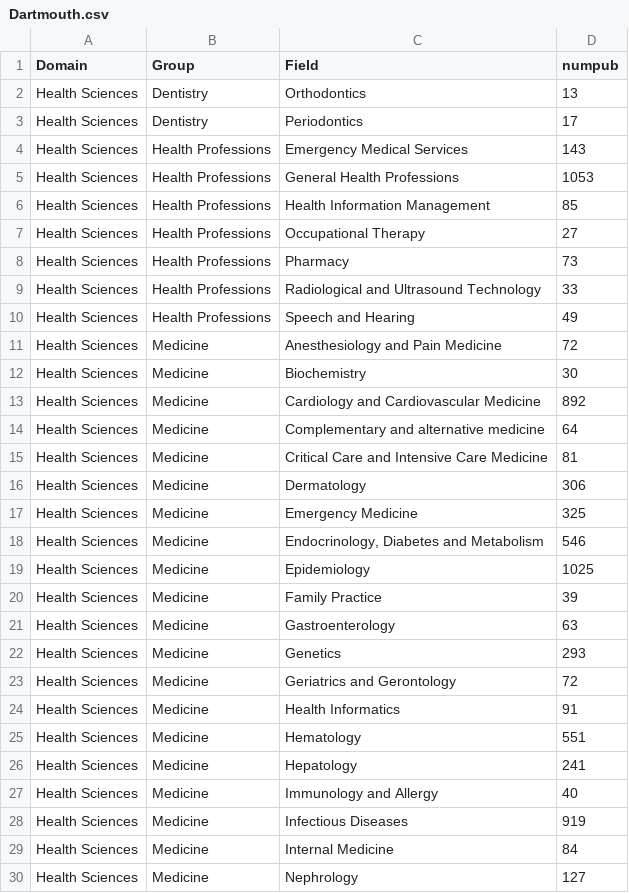
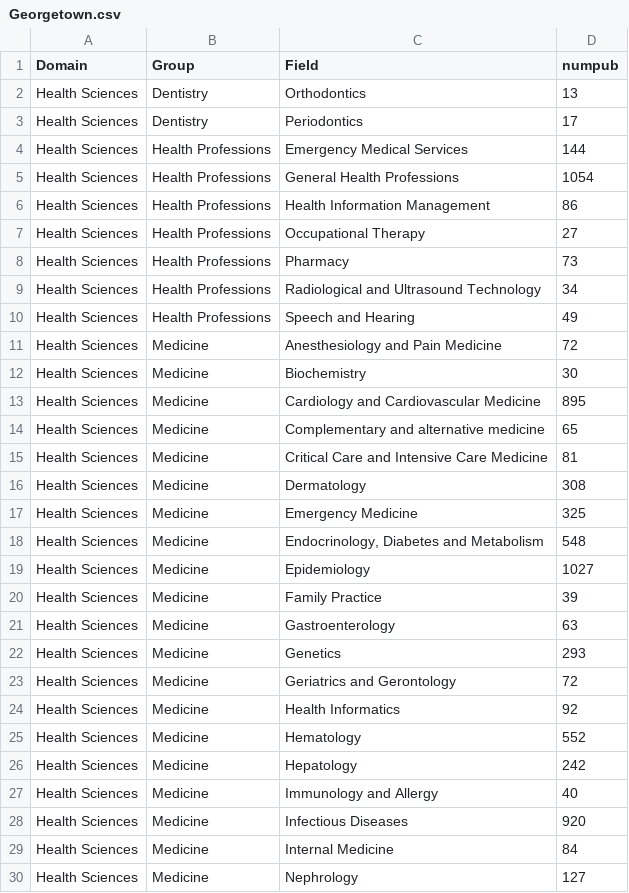
Before and after one commit to annayao0602/dataArt, a CSV file: r1_data/Georgetown.csv (was r1_data/Dartmouth.csv), drawn as a sheet; only a part is shown; the diff covers the shown part only.

```diff
--- a/r1_data/Dartmouth.csv
+++ b/r1_data/Georgetown.csv
@@ -3,8 +3,8 @@ Health Sciences,Dentistry,Orthodontics,13
 Health Sciences,Dentistry,Periodontics,17
-Health Sciences,Health Professions,Emergency Medical Services,143
-Health Sciences,Health Professions,General Health Professions,1053
-Health Sciences,Health Professions,Health Information Management,85
+Health Sciences,Health Professions,Emergency Medical Services,144
+Health Sciences,Health Professions,General Health Professions,1054
+Health Sciences,Health Professions,Health Information Management,86
 Health Sciences,Health Professions,Occupational Therapy,27
 Health Sciences,Health Professions,Pharmacy,73
-Health Sciences,Health Professions,Radiological and Ultrasound Technology,33
+Health Sciences,Health Professions,Radiological and Ultrasound Technology,34
 Health Sciences,Health Professions,Speech and Hearing,49
@@ -12,9 +12,9 @@ Health Sciences,Medicine,Anesthesiology and Pain Medicine,72
 Health Sciences,Medicine,Biochemistry,30
-Health Sciences,Medicine,Cardiology and Cardiovascular Medicine,892
-Health Sciences,Medicine,Complementary and alternative medicine,64
+Health Sciences,Medicine,Cardiology and Cardiovascular Medicine,895
+Health Sciences,Medicine,Complementary and alternative medicine,65
 Health Sciences,Medicine,Critical Care and Intensive Care Medicine,81
-Health Sciences,Medicine,Dermatology,306
+Health Sciences,Medicine,Dermatology,308
 Health Sciences,Medicine,Emergency Medicine,325
-Health Sciences,Medicine,"Endocrinology, Diabetes and Metabolism",546
-Health Sciences,Medicine,Epidemiology,1025
+Health Sciences,Medicine,"Endocrinology, Diabetes and Metabolism",548
+Health Sciences,Medicine,Epidemiology,1027
 Health Sciences,Medicine,Family Practice,39
@@ -23,7 +23,7 @@ Health Sciences,Medicine,Genetics,293
 Health Sciences,Medicine,Geriatrics and Gerontology,72
-Health Sciences,Medicine,Health Informatics,91
-Health Sciences,Medicine,Hematology,551
-Health Sciences,Medicine,Hepatology,241
+Health Sciences,Medicine,Health Informatics,92
+Health Sciences,Medicine,Hematology,552
+Health Sciences,Medicine,Hepatology,242
 Health Sciences,Medicine,Immunology and Allergy,40
-Health Sciences,Medicine,Infectious Diseases,919
+Health Sciences,Medicine,Infectious Diseases,920
 Health Sciences,Medicine,Internal Medicine,84
```
Also changed, not shown: 1 added row, 1 removed row and 43 edited cells elsewhere in this file, r1_data/Harvard.csv, r1_data/Princeton.csv, 21 other files.
